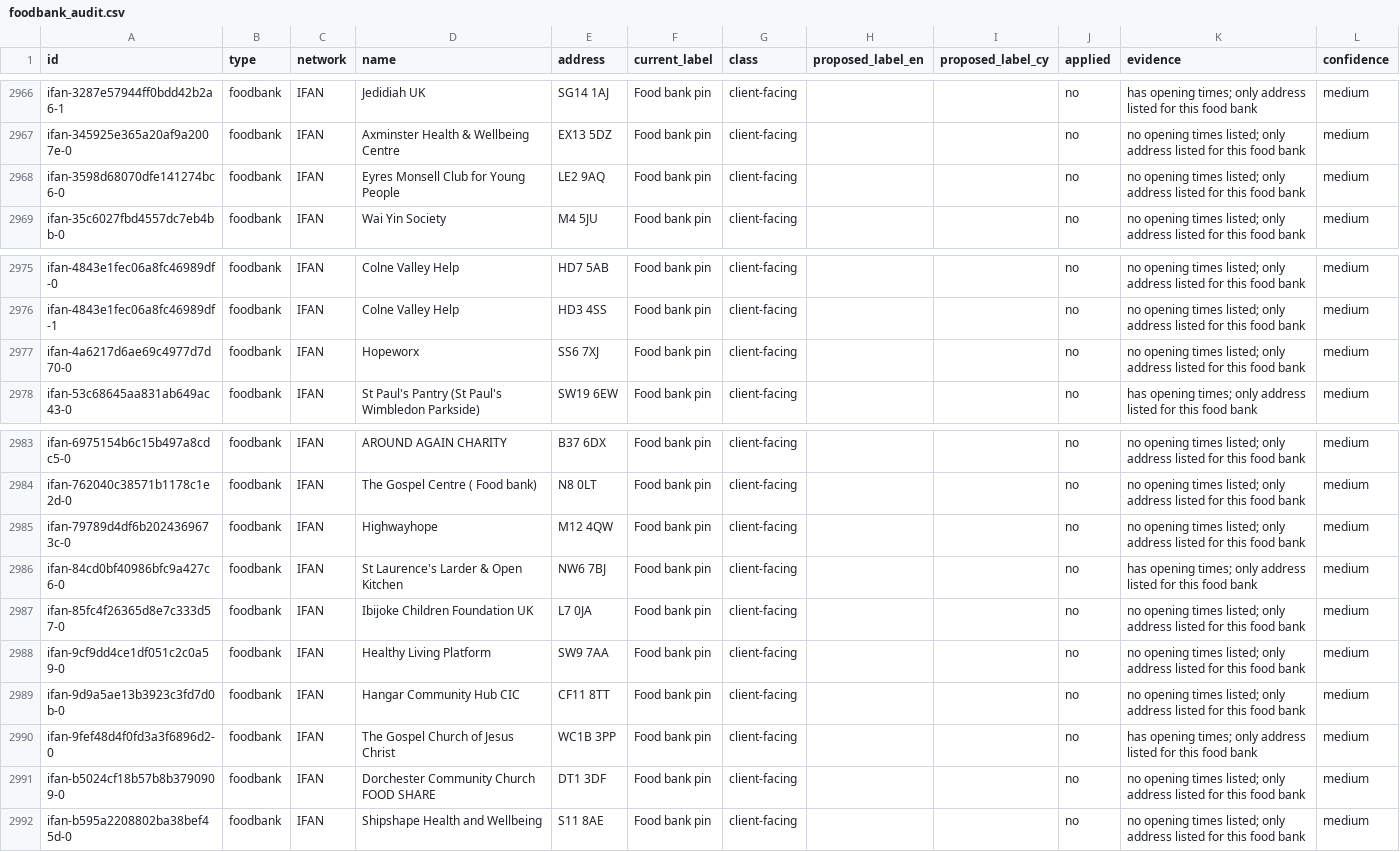
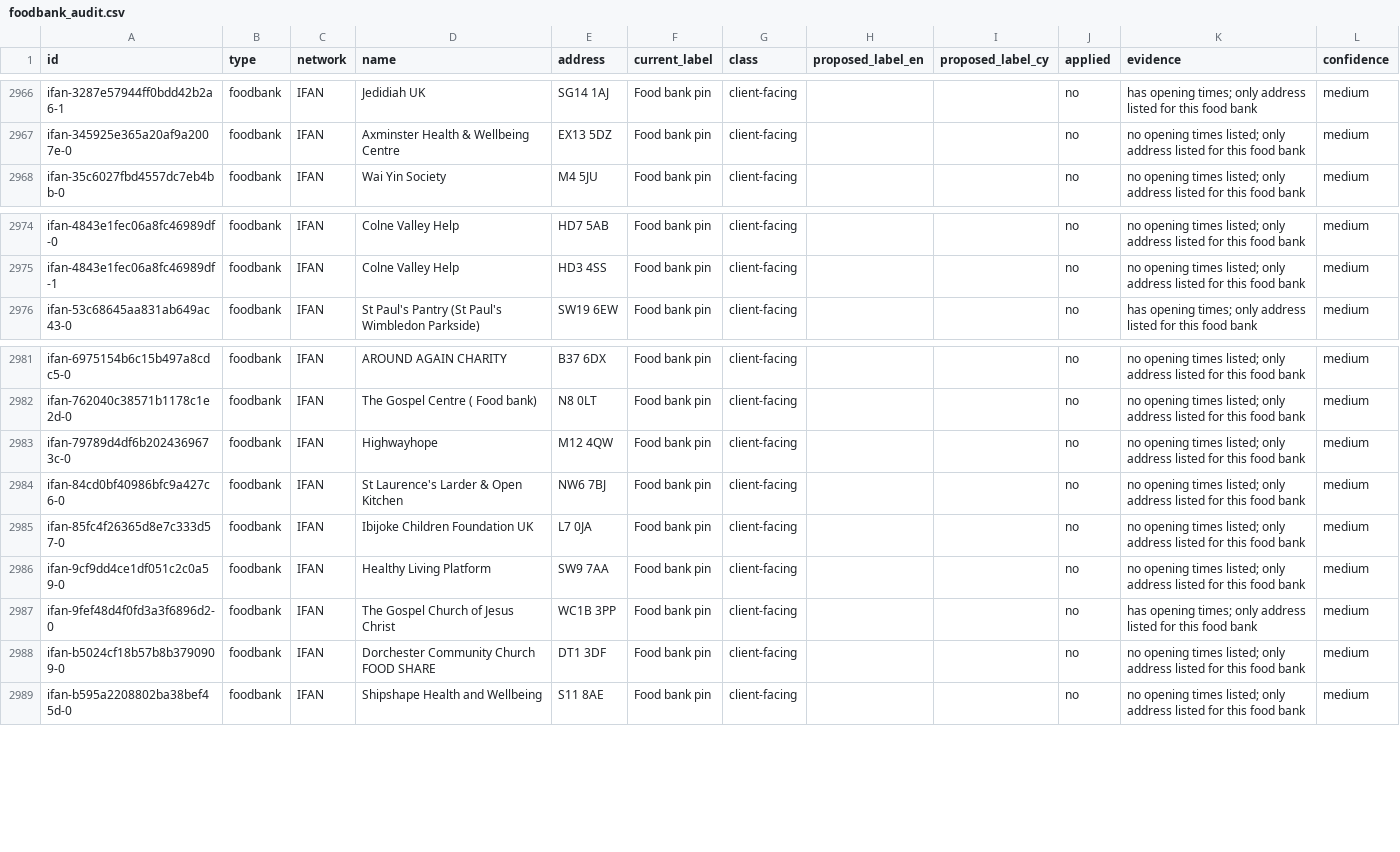
Before and after one commit to Postcode-economics/find-your-food-bank, a CSV file: logs/foodbank_audit.csv, drawn as a sheet; only a part is shown, gaps mark what is left out.

```diff
--- a/logs/foodbank_audit.csv
+++ b/logs/foodbank_audit.csv
@@ -2967,3 +2967,2 @@ ifan-3287e57944ff0bdd42b2a6-1,foodbank,IFAN,Jedidiah UK,SG14 1AJ,Food bank pin,c
 ifan-345925e365a20af9a2007e-0,foodbank,IFAN,Axminster Health & Wellbeing Centre,EX13 5DZ,Food bank pin,client-facing,,,no,no opening times listed; only address listed for this food bank,medium
-ifan-3598d68070dfe141274bc6-0,foodbank,IFAN,Eyres Monsell Club for Young People,LE2 9AQ,Food bank pin,client-facing,,,no,no opening times listed; only address listed for this food bank,medium
 ifan-35c6027fbd4557dc7eb4bb-0,foodbank,IFAN,Wai Yin Society,M4 5JU,Food bank pin,client-facing,,,no,no opening times listed; only address listed for this food bank,medium
@@ -2976,3 +2975,2 @@ ifan-4843e1fec06a8fc46989df-0,foodbank,IFAN,Colne Valley Help,HD7 5AB,Food bank
 ifan-4843e1fec06a8fc46989df-1,foodbank,IFAN,Colne Valley Help,HD3 4SS,Food bank pin,client-facing,,,no,no opening times listed; only address listed for this food bank,medium
-ifan-4a6217d6ae69c4977d7d70-0,foodbank,IFAN,Hopeworx,SS6 7XJ,Food bank pin,client-facing,,,no,no opening times listed; only address listed for this food bank,medium
 ifan-53c68645aa831ab649ac43-0,foodbank,IFAN,St Paul's Pantry (St Paul's Wimbledon Parkside),SW19 6EW,Food bank pin,client-facing,,,no,has opening times; only address listed for this food bank,medium
@@ -2985,6 +2983,5 @@ ifan-762040c38571b1178c1e2d-0,foodbank,IFAN,The Gospel Centre ( Food bank),N8 0L
 ifan-79789d4df6b2024369673c-0,foodbank,IFAN,Highwayhope,M12 4QW,Food bank pin,client-facing,,,no,no opening times listed; only address listed for this food bank,medium
-ifan-84cd0bf40986bfc9a427c6-0,foodbank,IFAN,St Laurence's Larder & Open Kitchen,NW6 7BJ,Food bank pin,client-facing,,,no,has opening times; only address listed for this food bank,medium
+ifan-84cd0bf40986bfc9a427c6-0,foodbank,IFAN,St Laurence's Larder & Open Kitchen,NW6 7BJ,Food bank pin,client-facing,,,no,no opening times listed; only address listed for this food bank,medium
 ifan-85fc4f26365d8e7c333d57-0,foodbank,IFAN,Ibijoke Children Foundation UK,L7 0JA,Food bank pin,client-facing,,,no,no opening times listed; only address listed for this food bank,medium
 ifan-9cf9dd4ce1df051c2c0a59-0,foodbank,IFAN,Healthy Living Platform,SW9 7AA,Food bank pin,client-facing,,,no,no opening times listed; only address listed for this food bank,medium
-ifan-9d9a5ae13b3923c3fd7d0b-0,foodbank,IFAN,Hangar Community Hub CIC,CF11 8TT,Food bank pin,client-facing,,,no,no opening times listed; only address listed for this food bank,medium
 ifan-9fef48d4f0fd3a3f6896d2-0,foodbank,IFAN,The Gospel Church of Jesus Christ,WC1B 3PP,Food bank pin,client-facing,,,no,has opening times; only address listed for this food bank,medium
```
Also changed, not shown: logs/foodbank_times_review.csv, 34 other files.
